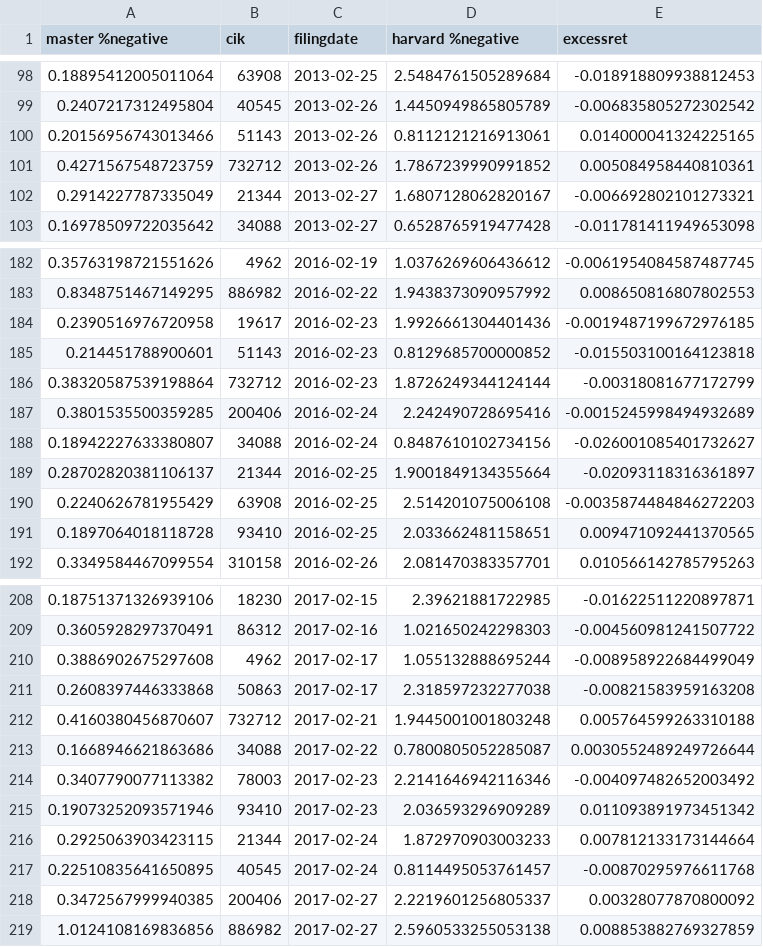
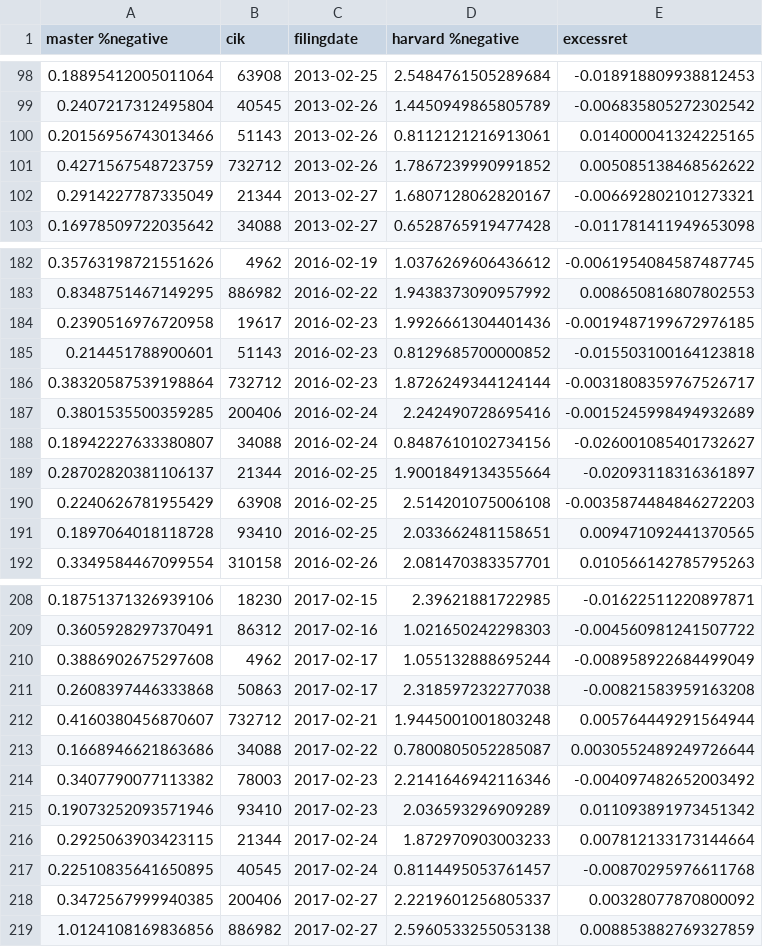
Before and after one commit to Trista0823/NLP_HW1, a CSV file: return_data.csv, drawn as a sheet; only a part is shown, gaps mark what is left out; the diff covers the shown part only.

```diff
--- a/return_data.csv
+++ b/return_data.csv
@@ -100,3 +100,3 @@ master %negative,cik,filingdate,harvard %negative,excessret
 0.20156956743013466,51143,2013-02-26,0.8112121216913061,0.014000041324225165
-0.4271567548723759,732712,2013-02-26,1.7867239990991852,0.005084958440810361
+0.4271567548723759,732712,2013-02-26,1.7867239990991852,0.005085138468562622
 0.2914227787335049,21344,2013-02-27,1.6807128062820167,-0.006692802101273321
@@ -185,3 +185,3 @@ master %negative,cik,filingdate,harvard %negative,excessret
 0.214451788900601,51143,2016-02-23,0.8129685700000852,-0.015503100164123818
-0.38320587539198864,732712,2016-02-23,1.8726249344124144,-0.00318081677172799
+0.38320587539198864,732712,2016-02-23,1.8726249344124144,-0.0031808359767526717
 0.3801535500359285,200406,2016-02-24,2.242490728695416,-0.0015245998494932689
@@ -211,3 +211,3 @@ master %negative,cik,filingdate,harvard %negative,excessret
 0.2608397446333868,50863,2017-02-17,2.318597232277038,-0.00821583959163208
-0.4160380456870607,732712,2017-02-21,1.9445001001803248,0.005764599263310188
+0.4160380456870607,732712,2017-02-21,1.9445001001803248,0.005764449291564944
 0.1668946621863686,34088,2017-02-22,0.7800805052285087,0.0030552489249726644
```
Also changed, not shown: 7 edited cells elsewhere in this file, 5 other files.
